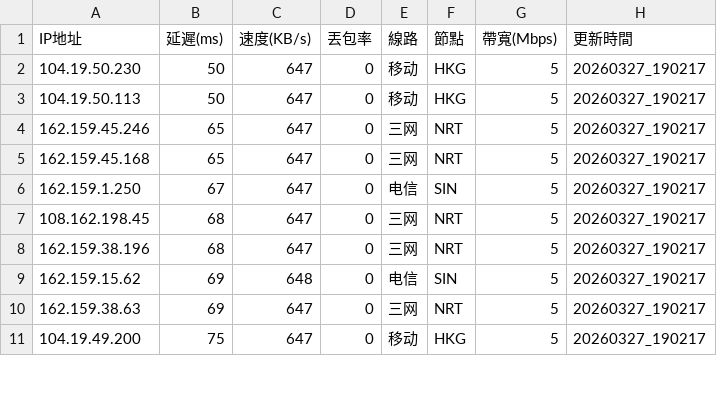
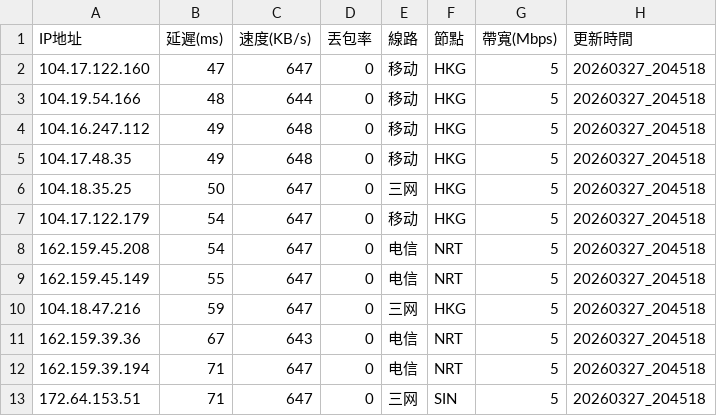
Before and after one commit to ssroom/ydltdx, a CSV file: data/current.csv, drawn as a sheet; only a part is shown; the diff covers the shown part only.

```diff
--- a/data/current.csv
+++ b/data/current.csv
@@ -1,11 +1,13 @@
 IP地址,延遲(ms),速度(KB/s),丟包率,線路,節點,帶寬(Mbps),更新時間
-104.19.50.230,50,647,0,移动,HKG,5,20260327_190217
-104.19.50.113,50,647,0,移动,HKG,5,20260327_190217
-162.159.45.246,65,647,0,三网,NRT,5,20260327_190217
-162.159.45.168,65,647,0,三网,NRT,5,20260327_190217
-162.159.1.250,67,647,0,电信,SIN,5,20260327_190217
-108.162.198.45,68,647,0,三网,NRT,5,20260327_190217
-162.159.38.196,68,647,0,三网,NRT,5,20260327_190217
-162.159.15.62,69,648,0,电信,SIN,5,20260327_190217
-162.159.38.63,69,647,0,三网,NRT,5,20260327_190217
-104.19.49.200,75,647,0,移动,HKG,5,20260327_190217
+104.17.122.160,47,647,0,移动,HKG,5,20260327_204518
+104.19.54.166,48,644,0,移动,HKG,5,20260327_204518
+104.16.247.112,49,648,0,移动,HKG,5,20260327_204518
+104.17.48.35,49,648,0,移动,HKG,5,20260327_204518
+104.18.35.25,50,647,0,三网,HKG,5,20260327_204518
+104.17.122.179,54,647,0,移动,HKG,5,20260327_204518
+162.159.45.208,54,647,0,电信,NRT,5,20260327_204518
+162.159.45.149,55,647,0,电信,NRT,5,20260327_204518
+104.18.47.216,59,647,0,三网,HKG,5,20260327_204518
+162.159.39.36,67,643,0,电信,NRT,5,20260327_204518
+162.159.39.194,71,647,0,电信,NRT,5,20260327_204518
+172.64.153.51,71,647,0,三网,SIN,5,20260327_204518
```
Also changed, not shown: 3 added rows, 5 removed rows and 16 edited cells elsewhere in this file, data/latest.csv, 4 other files.
